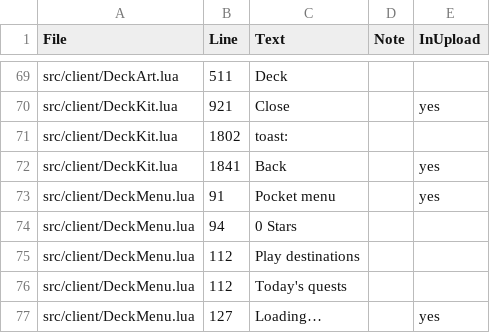
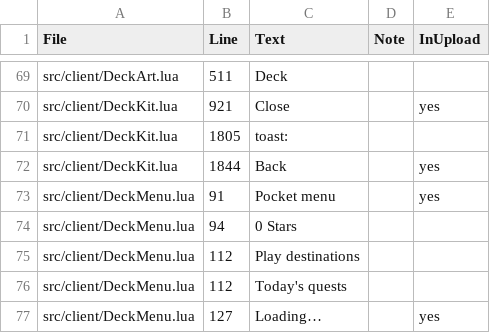
Before and after one commit to spoisseroux/egg-drop, a CSV file: artifacts/localization/hardcoded-strings.csv, drawn as a sheet; only a part is shown, gaps mark what is left out; the diff covers the shown part only.

```diff
--- a/artifacts/localization/hardcoded-strings.csv
+++ b/artifacts/localization/hardcoded-strings.csv
@@ -70,4 +70,4 @@ src/client/DeckArt.lua,511,Deck,,
 src/client/DeckKit.lua,921,Close,,yes
-src/client/DeckKit.lua,1802,toast:,,
-src/client/DeckKit.lua,1841,Back,,yes
+src/client/DeckKit.lua,1805,toast:,,
+src/client/DeckKit.lua,1844,Back,,yes
 src/client/DeckMenu.lua,91,Pocket menu,,yes
```
Also changed, not shown: 18 edited cells elsewhere in this file, assets/localization/egg-drop-strings.csv, 13 other files.
